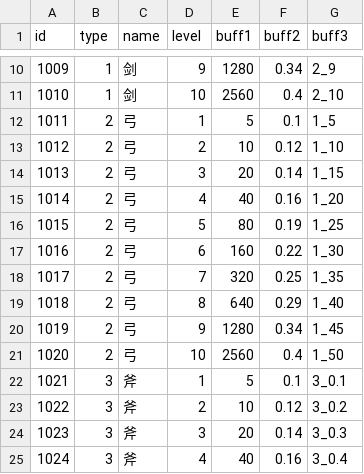
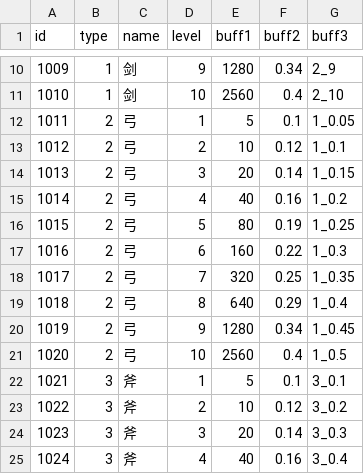
Before and after one commit to coder-hp/MergeDefense, a CSV file: MergeDefense/Assets/Excel/weapon.csv, drawn as a sheet; only a part is shown, gaps mark what is left out.

```diff
--- a/MergeDefense/Assets/Excel/weapon.csv
+++ b/MergeDefense/Assets/Excel/weapon.csv
@@ -11,12 +11,12 @@
 1010,1,剑,10,2560,0.4,2_10
-1011,2,弓,1,5,0.1,1_5
-1012,2,弓,2,10,0.12,1_10
-1013,2,弓,3,20,0.14,1_15
-1014,2,弓,4,40,0.16,1_20
-1015,2,弓,5,80,0.19,1_25
-1016,2,弓,6,160,0.22,1_30
-1017,2,弓,7,320,0.25,1_35
-1018,2,弓,8,640,0.29,1_40
-1019,2,弓,9,1280,0.34,1_45
-1020,2,弓,10,2560,0.4,1_50
+1011,2,弓,1,5,0.1,1_0.05
+1012,2,弓,2,10,0.12,1_0.1
+1013,2,弓,3,20,0.14,1_0.15
+1014,2,弓,4,40,0.16,1_0.2
+1015,2,弓,5,80,0.19,1_0.25
+1016,2,弓,6,160,0.22,1_0.3
+1017,2,弓,7,320,0.25,1_0.35
+1018,2,弓,8,640,0.29,1_0.4
+1019,2,弓,9,1280,0.34,1_0.45
+1020,2,弓,10,2560,0.4,1_0.5
 1021,3,斧,1,5,0.1,3_0.1
```
Also changed, not shown: 2 other files.
